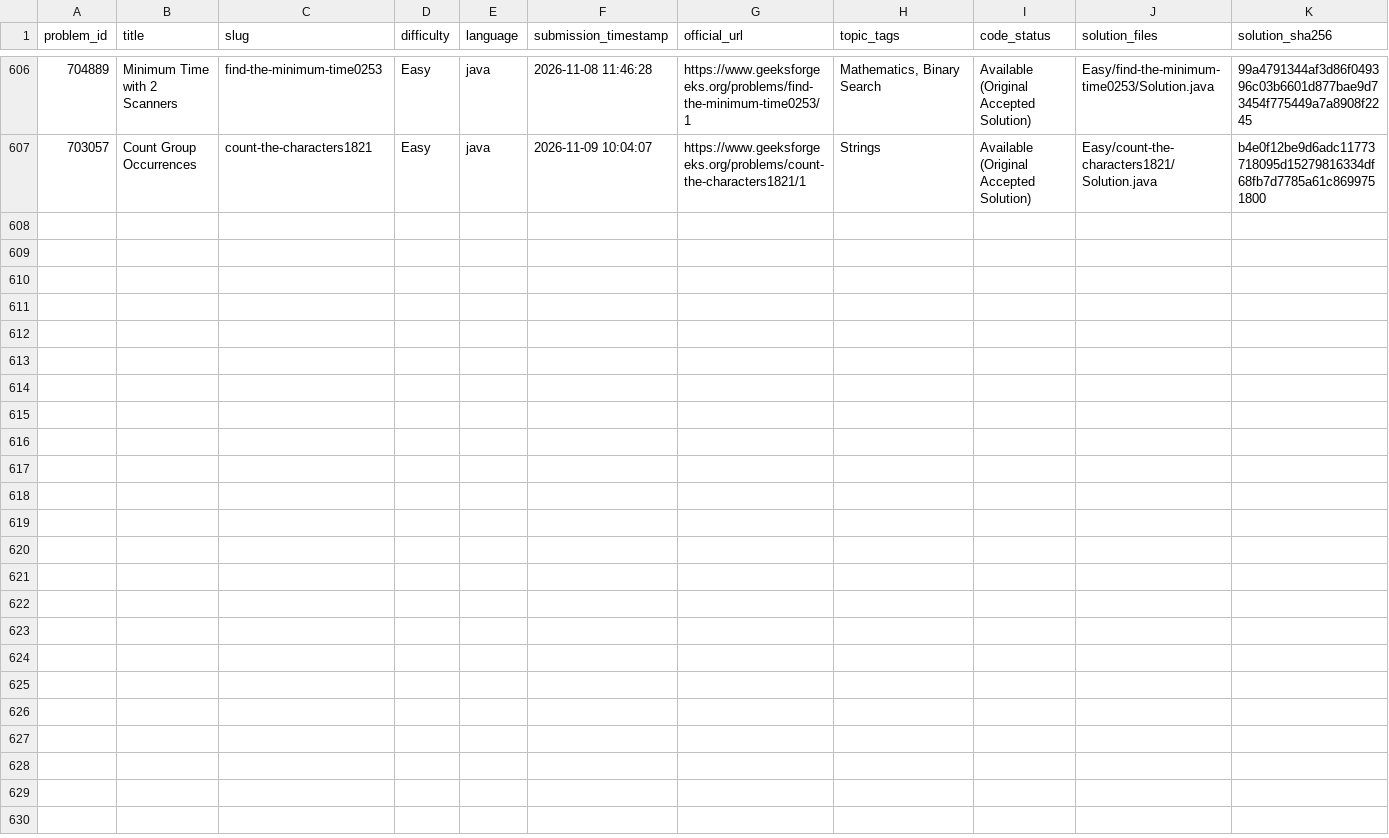
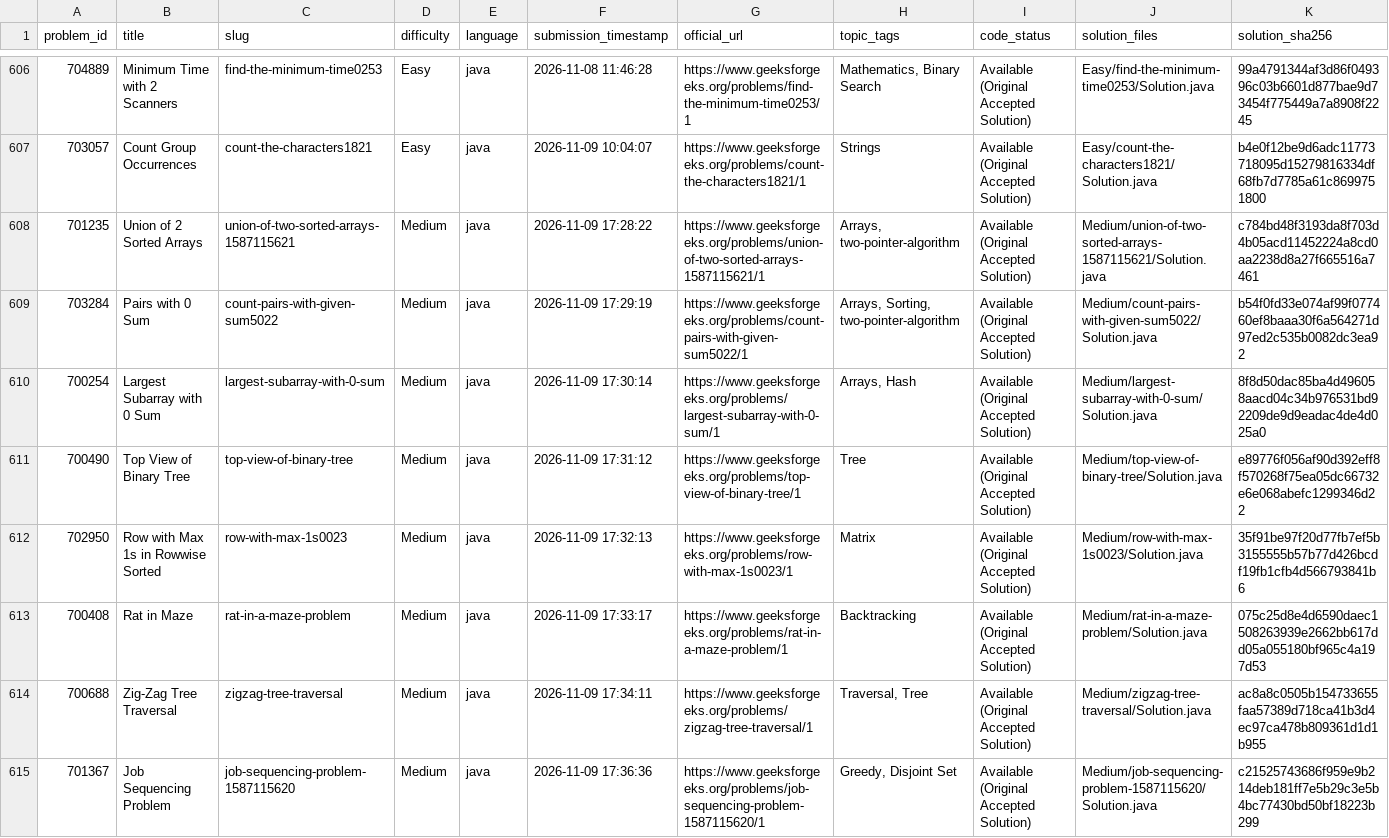
Before and after one commit to Yash08official/GFG-Historical-Solutions, a CSV file: metadata/solved_problems.csv, drawn as a sheet; only a part is shown, gaps mark what is left out; the diff covers the shown part only.

```diff
--- a/metadata/solved_problems.csv
+++ b/metadata/solved_problems.csv
@@ -607 +607,9 @@ problem_id,title,slug,difficulty,language,submission_timestamp,official_url,topi
 703057,Count Group Occurrences,count-the-characters1821,Easy,java,2026-11-09 10:04:07,https://www.geeksforgeeks.org/problems/count-the-characters1821/1,Strings,Available (Original Accepted Solution),Easy/count-the-characters1821/Solution.java,b4e0f12be9d6adc11773718095d15279816334df68fb7d7785a61c8699751800
+701235,Union of 2 Sorted Arrays,union-of-two-sorted-arrays-1587115621,Medium,java,2026-11-09 17:28:22,https://www.geeksforgeeks.org/problems/union-of-two-sorted-arrays-1587115621/1,"Arrays, two-pointer-algorithm",Available (Original Accepted Solution),Medium/union-of-two-sorted-arrays-1587115621/Solution.java,c784bd48f3193da8f703d4b05acd11452224a8cd0aa2238d8a27f665516a7461
+703284,Pairs with 0 Sum,count-pairs-with-given-sum5022,Medium,java,2026-11-09 17:29:19,https://www.geeksforgeeks.org/problems/count-pairs-with-given-sum5022/1,"Arrays, Sorting, two-pointer-algorithm",Available (Original Accepted Solution),Medium/count-pairs-with-given-sum5022/Solution.java,b54f0fd33e074af99f077460ef8baaa30f6a564271d97ed2c535b0082dc3ea92
+700254,Largest Subarray with 0 Sum,largest-subarray-with-0-sum,Medium,java,2026-11-09 17:30:14,https://www.geeksforgeeks.org/problems/largest-subarray-with-0-sum/1,"Arrays, Hash",Available (Original Accepted Solution),Medium/largest-subarray-with-0-sum/Solution.java,8f8d50dac85ba4d496058aacd04c34b976531bd92209de9d9eadac4de4d025a0
+700490,Top View of Binary Tree,top-view-of-binary-tree,Medium,java,2026-11-09 17:31:12,https://www.geeksforgeeks.org/problems/top-view-of-binary-tree/1,Tree,Available (Original Accepted Solution),Medium/top-view-of-binary-tree/Solution.java,e89776f056af90d392eff8f570268f75ea05dc66732e6e068abefc1299346d22
+702950,Row with Max 1s in Rowwise Sorted,row-with-max-1s0023,Medium,java,2026-11-09 17:32:13,https://www.geeksforgeeks.org/problems/row-with-max-1s0023/1,Matrix,Available (Original Accepted Solution),Medium/row-with-max-1s0023/Solution.java,35f91be97f20d77fb7ef5b3155555b57b77d426bcdf19fb1cfb4d566793841b6
+700408,Rat in Maze,rat-in-a-maze-problem,Medium,java,2026-11-09 17:33:17,https://www.geeksforgeeks.org/problems/rat-in-a-maze-problem/1,Backtracking,Available (Original Accepted Solution),Medium/rat-in-a-maze-problem/Solution.java,075c25d8e4d6590daec1508263939e2662bb617dd05a055180bf965c4a197d53
+700688,Zig-Zag Tree Traversal,zigzag-tree-traversal,Medium,java,2026-11-09 17:34:11,https://www.geeksforgeeks.org/problems/zigzag-tree-traversal/1,"Traversal, Tree",Available (Original Accepted Solution),Medium/zigzag-tree-traversal/Solution.java,ac8a8c0505b154733655faa57389d718ca41b3d4ec97ca478b809361d1d1b955
+701367,Job Sequencing Problem,job-sequencing-problem-1587115620,Medium,java,2026-11-09 17:36:36,https://www.geeksforgeeks.org/problems/job-sequencing-problem-1587115620/1,"Greedy, Disjoint Set",Available (Original Accepted Solution),Medium/job-sequencing-problem-1587115620/Solution.java,c21525743686f959e9b214deb181ff7e5b29c3e5b4bc77430bd50bf18223b299
```
Also changed, not shown: 8 added rows elsewhere in this file, metadata/solution_mapping.csv, 35 other files.
